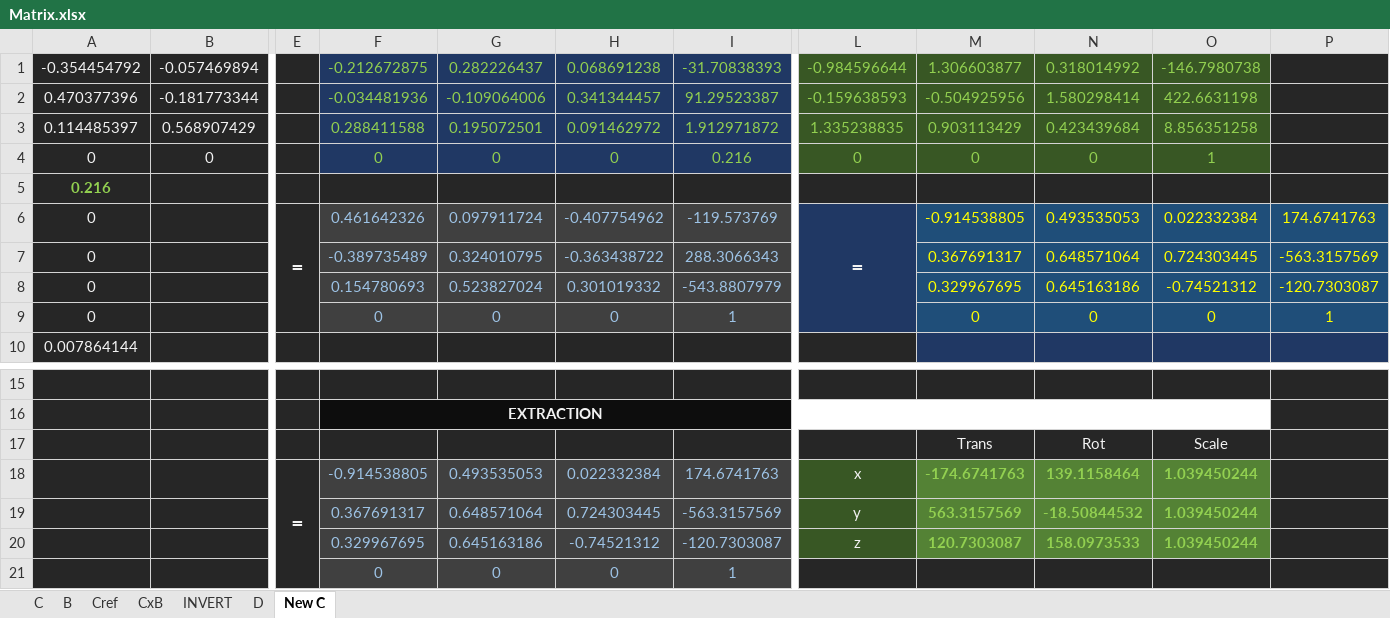
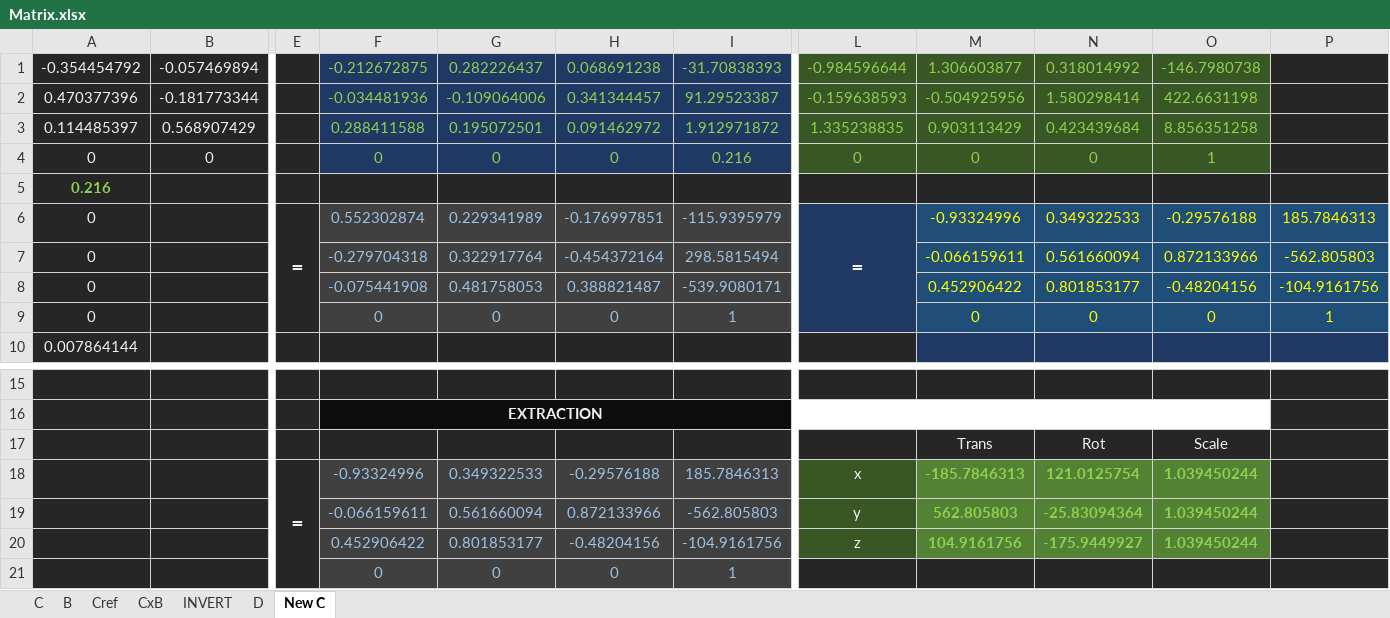
Before and after one commit to radu-blippar/StayInPlace, an Excel workbook: Matrix.xlsx, sheet New C, drawn as a sheet; only a part is shown, gaps mark what is left out; values as stored, in another font and other column widths than the file's, no borders; removed rows and columns are numbered as before the commit, all else as after; rows hold the shown columns only; the diff names each change by its address in the sheet, - before the commit and + after, or states it on an @@ line.

```diff
--- a/Matrix.xlsx (sheet New C)
+++ b/Matrix.xlsx (sheet New C)
-F6: 0.461642326
+F6: 0.552302874
-G6: 0.097911724
+G6: 0.229341989
-H6: -0.407754962
+H6: -0.176997851
-I6: -119.573769
+I6: -115.9395979
-M6: -0.914538805
+M6: -0.93324996
-N6: 0.493535053
+N6: 0.349322533
-O6: 0.022332384
+O6: -0.29576188
-P6: 174.6741763
+P6: 185.7846313
-row 7: 0 |  |  | -0.389735489 | 0.324010795 | -0.363438722 | 288.3066343 |  | 0.367691317 | 0.648571064 | 0.724303445 | -563.3157569
-row 8: 0 |  |  | 0.154780693 | 0.523827024 | 0.301019332 | -543.8807979 |  | 0.329967695 | 0.645163186 | -0.74521312 | -120.7303087
+row 7: 0 |  |  | -0.279704318 | 0.322917764 | -0.454372164 | 298.5815494 |  | -0.066159611 | 0.561660094 | 0.872133966 | -562.805803
+row 8: 0 |  |  | -0.075441908 | 0.481758053 | 0.388821487 | -539.9080171 |  | 0.452906422 | 0.801853177 | -0.48204156 | -104.9161756
-row 18:  |  | = | -0.914538805 | 0.493535053 | 0.022332384 | 174.6741763 | x | -174.6741763 | 139.1158464 | 1.039450244
-row 19:  |  |  | 0.367691317 | 0.648571064 | 0.724303445 | -563.3157569 | y | 563.3157569 | -18.50844532 | 1.039450244
-row 20:  |  |  | 0.329967695 | 0.645163186 | -0.74521312 | -120.7303087 | z | 120.7303087 | 158.0973533 | 1.039450244
+row 18:  |  | = | -0.93324996 | 0.349322533 | -0.29576188 | 185.7846313 | x | -185.7846313 | 121.0125754 | 1.039450244
+row 19:  |  |  | -0.066159611 | 0.561660094 | 0.872133966 | -562.805803 | y | 562.805803 | -25.83094364 | 1.039450244
+row 20:  |  |  | 0.452906422 | 0.801853177 | -0.48204156 | -104.9161756 | z | 104.9161756 | -175.9449927 | 1.039450244
```
Also changed, not shown: sheet B, sheet C, sheet CxB, formulas that keep their value, 13 other files.
